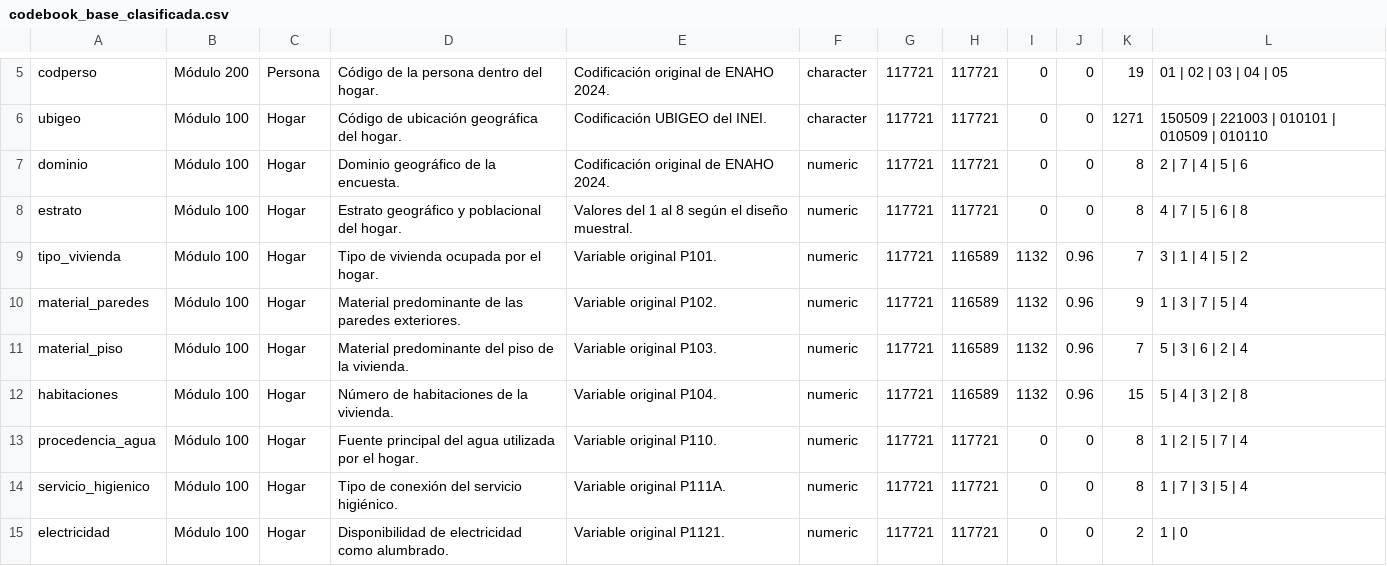
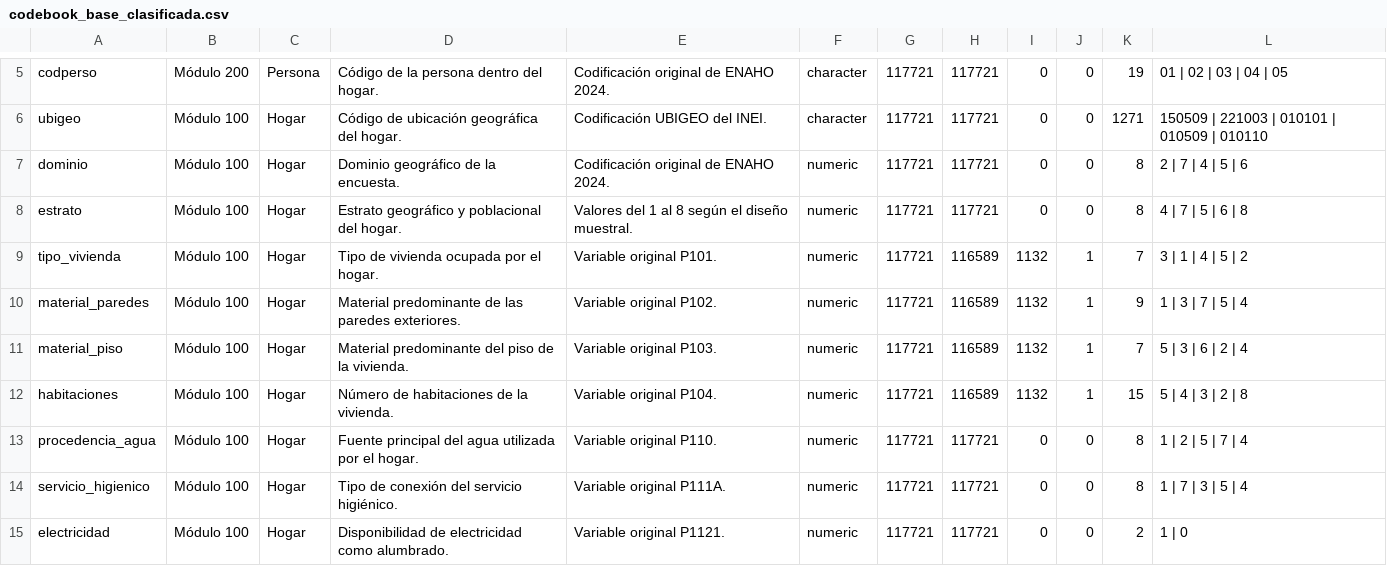
Before and after one commit to belen-arce/PC3_Bel-n_Arce, a CSV file: outputs/documentar/codebook_base_clasificada.csv, drawn as a sheet; only a part is shown, gaps mark what is left out; the diff covers the shown part only.

```diff
--- a/outputs/documentar/codebook_base_clasificada.csv
+++ b/outputs/documentar/codebook_base_clasificada.csv
@@ -8,6 +8,6 @@ dominio,Módulo 100,Hogar,Dominio geográfico de la encuesta.,Codificación orig
 estrato,Módulo 100,Hogar,Estrato geográfico y poblacional del hogar.,Valores del 1 al 8 según el diseño muestral.,numeric,117721,117721,0,0,8,4 | 7 | 5 | 6 | 8
-tipo_vivienda,Módulo 100,Hogar,Tipo de vivienda ocupada por el hogar.,Variable original P101.,numeric,117721,116589,1132,0.96,7,3 | 1 | 4 | 5 | 2
-material_paredes,Módulo 100,Hogar,Material predominante de las paredes exteriores.,Variable original P102.,numeric,117721,116589,1132,0.96,9,1 | 3 | 7 | 5 | 4
-material_piso,Módulo 100,Hogar,Material predominante del piso de la vivienda.,Variable original P103.,numeric,117721,116589,1132,0.96,7,5 | 3 | 6 | 2 | 4
-habitaciones,Módulo 100,Hogar,Número de habitaciones de la vivienda.,Variable original P104.,numeric,117721,116589,1132,0.96,15,5 | 4 | 3 | 2 | 8
+tipo_vivienda,Módulo 100,Hogar,Tipo de vivienda ocupada por el hogar.,Variable original P101.,numeric,117721,116589,1132,1,7,3 | 1 | 4 | 5 | 2
+material_paredes,Módulo 100,Hogar,Material predominante de las paredes exteriores.,Variable original P102.,numeric,117721,116589,1132,1,9,1 | 3 | 7 | 5 | 4
+material_piso,Módulo 100,Hogar,Material predominante del piso de la vivienda.,Variable original P103.,numeric,117721,116589,1132,1,7,5 | 3 | 6 | 2 | 4
+habitaciones,Módulo 100,Hogar,Número de habitaciones de la vivienda.,Variable original P104.,numeric,117721,116589,1132,1,15,5 | 4 | 3 | 2 | 8
 procedencia_agua,Módulo 100,Hogar,Fuente principal del agua utilizada por el hogar.,Variable original P110.,numeric,117721,117721,0,0,8,1 | 2 | 5 | 7 | 4
```
Also changed, not shown: 1 added row, 1 removed row and 37 edited cells elsewhere in this file, 2 other files.
